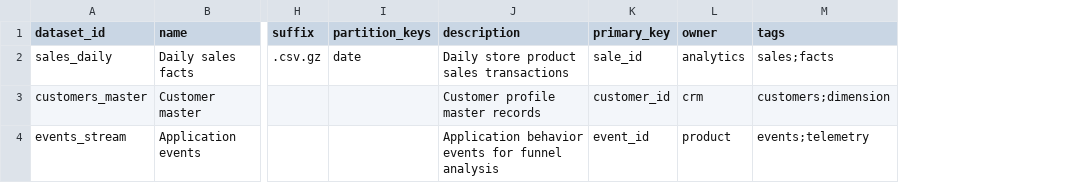
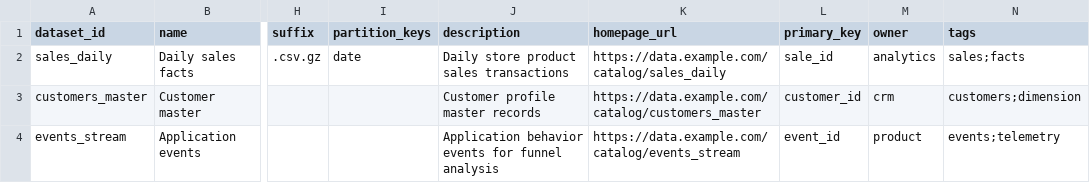
Before and after one commit to flarebyte/quick-quack-quest, a CSV file: doc/design-meta/examples/catalog/datasets.csv, drawn as a sheet; only a part is shown, gaps mark what is left out; the diff names each change by its address in the sheet, - before the commit and + after, or states it on an @@ line.

Commit message:
Adds homepage url

```diff
--- a/doc/design-meta/examples/catalog/datasets.csv
+++ b/doc/design-meta/examples/catalog/datasets.csv
+column K (homepage_url), rows 2-4: https://data.example.com/catalog/sales_daily | https://data.example.com/catalog/customers_master | https://data.example.com/catalog/events_stream
```
Also changed, not shown: 3 other files.
